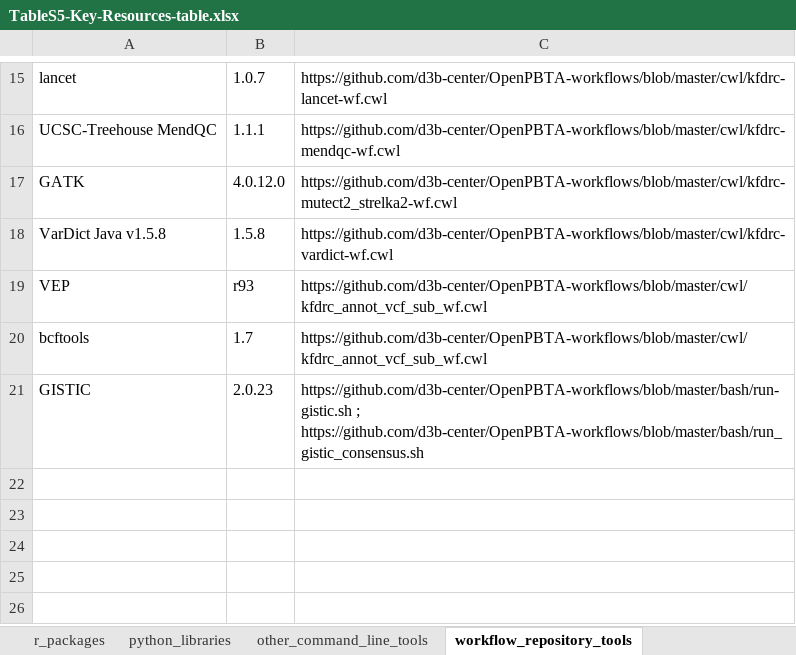
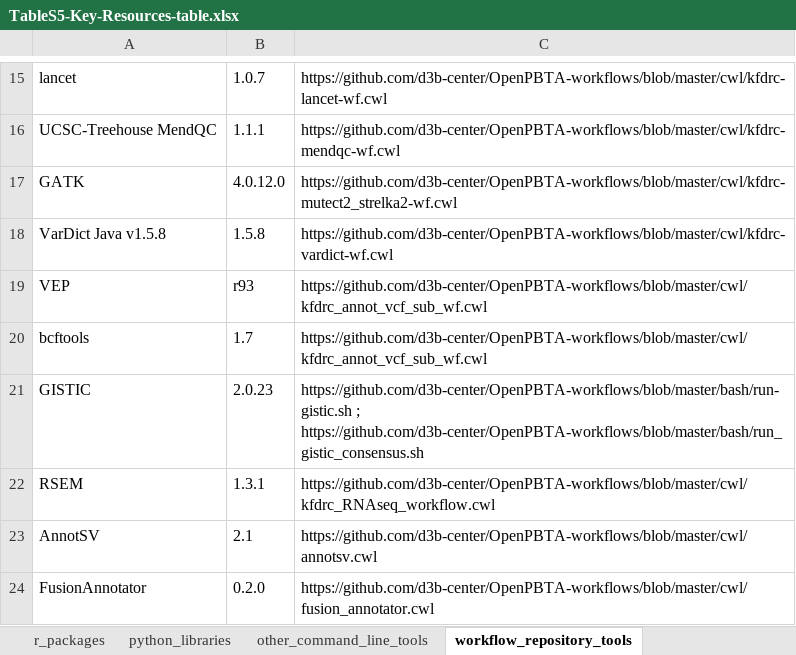
Before and after one commit to AlexsLemonade/OpenPBTA-analysis, an Excel workbook: tables/results/TableS5-Key-Resources-table.xlsx, sheet workflow_repository_tools, drawn as a sheet; only a part is shown, gaps mark what is left out; values as stored, in another font and other column widths than the file's, no borders; the diff names each change by its address in the sheet, - before the commit and + after, or states it on an @@ line.

Commit message:
add missing key resources and rerun

```diff
--- a/tables/results/TableS5-Key-Resources-table.xlsx (sheet workflow_repository_tools)
+++ b/tables/results/TableS5-Key-Resources-table.xlsx (sheet workflow_repository_tools)
+row 22: RSEM | 1.3.1 | https://github.com/d3b-center/OpenPBTA-workflows/blob/master/cwl/kfdrc_RNAseq_workflow.cwl
+row 23: AnnotSV | 2.1 | https://github.com/d3b-center/OpenPBTA-workflows/blob/master/cwl/annotsv.cwl
+row 24: FusionAnnotator | 0.2.0 | https://github.com/d3b-center/OpenPBTA-workflows/blob/master/cwl/fusion_annotator.cwl
```
Also changed, not shown: tables/results/TableS1-histologies.xlsx, tables/results/TableS2-DNA-results-table.xlsx, 4 other files.
